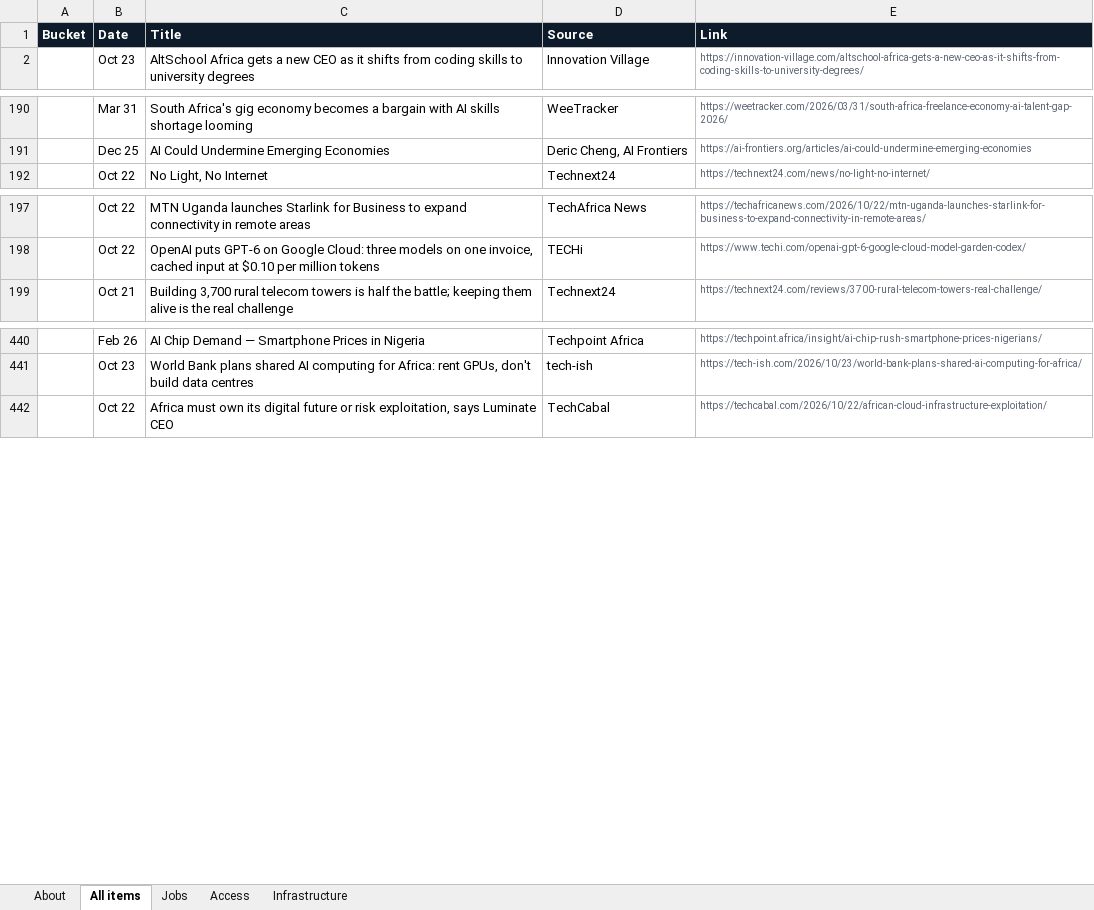
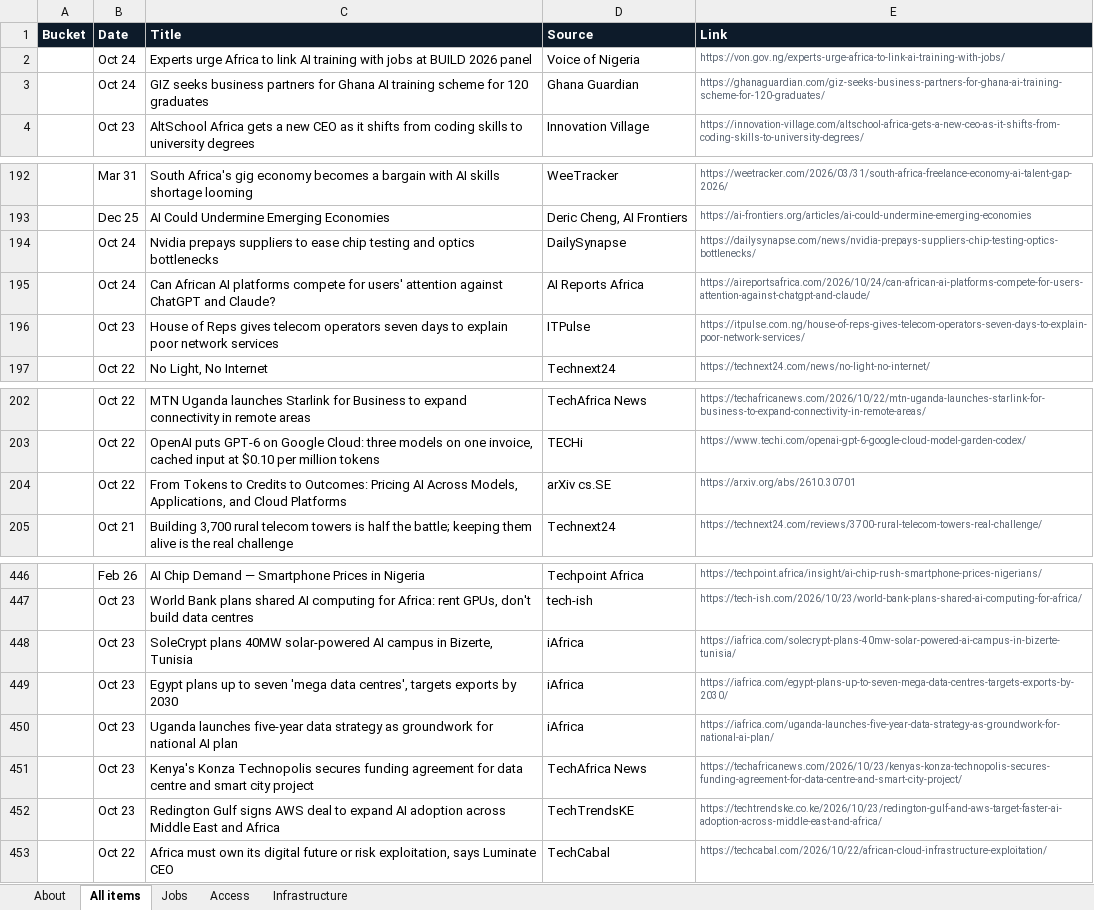
Before and after one commit to samuelajayi29-maker/ai-access-observatory, an Excel workbook: data/ai-access-observatory.xlsx, sheet All items, drawn as a sheet; only a part is shown, gaps mark what is left out; values as stored, in another font and other column widths than the file's, no borders; the diff names each change by its address in the sheet, - before the commit and + after, or states it on an @@ line.

Commit message:
Tracker update: items.json, items.csv, Excel export

```diff
--- a/data/ai-access-observatory.xlsx (sheet All items)
+++ b/data/ai-access-observatory.xlsx (sheet All items)
+row 2:  | Oct 24 | Experts urge Africa to link AI training with jobs at BUILD 2026 panel | Voice of Nigeria | https://von.gov.ng/experts-urge-africa-to-link-ai-training-with-jobs/
+row 3:  | Oct 24 | GIZ seeks business partners for Ghana AI training scheme for 120 graduates | Ghana Guardian | https://ghanaguardian.com/giz-seeks-business-partners-for-ghana-ai-training-scheme-for-120-graduates/
+row 194:  | Oct 24 | Nvidia prepays suppliers to ease chip testing and optics bottlenecks | DailySynapse | https://dailysynapse.com/news/nvidia-prepays-suppliers-chip-testing-optics-bottlenecks/
+row 195:  | Oct 24 | Can African AI platforms compete for users' attention against ChatGPT and Claude? | AI Reports Africa | https://aireportsafrica.com/2026/10/24/can-african-ai-platforms-compete-for-users-attention-against-chatgpt-and-claude/
+row 196:  | Oct 23 | House of Reps gives telecom operators seven days to explain poor network services | ITPulse | https://itpulse.com.ng/house-of-reps-gives-telecom-operators-seven-days-to-explain-poor-network-services/
+row 204:  | Oct 22 | From Tokens to Credits to Outcomes: Pricing AI Across Models, Applications, and Cloud Platforms | arXiv cs.SE | https://arxiv.org/abs/2610.30701
+row 448:  | Oct 23 | SoleCrypt plans 40MW solar-powered AI campus in Bizerte, Tunisia | iAfrica | https://iafrica.com/solecrypt-plans-40mw-solar-powered-ai-campus-in-bizerte-tunisia/
+row 449:  | Oct 23 | Egypt plans up to seven 'mega data centres', targets exports by 2030 | iAfrica | https://iafrica.com/egypt-plans-up-to-seven-mega-data-centres-targets-exports-by-2030/
+row 450:  | Oct 23 | Uganda launches five-year data strategy as groundwork for national AI plan | iAfrica | https://iafrica.com/uganda-launches-five-year-data-strategy-as-groundwork-for-national-ai-plan/
+row 451:  | Oct 23 | Kenya's Konza Technopolis secures funding agreement for data centre and smart city project | TechAfrica News | https://techafricanews.com/2026/10/23/kenyas-konza-technopolis-secures-funding-agreement-for-data-centre-and-smart-city-project/
+row 452:  | Oct 23 | Redington Gulf signs AWS deal to expand AI adoption across Middle East and Africa | TechTrendsKE | https://techtrendske.co.ke/2026/10/23/redington-gulf-and-aws-target-faster-ai-adoption-across-middle-east-and-africa/
```
Also changed, not shown: sheet Infrastructure, sheet Access, sheet Jobs, sheet About, 2 other files.
